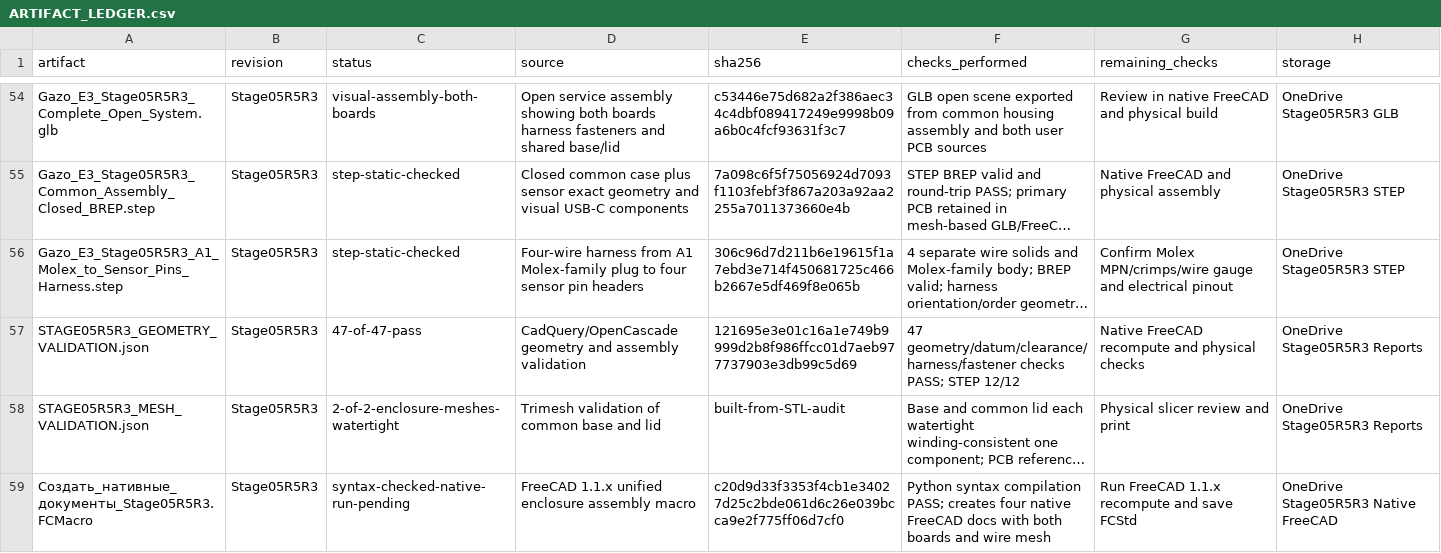
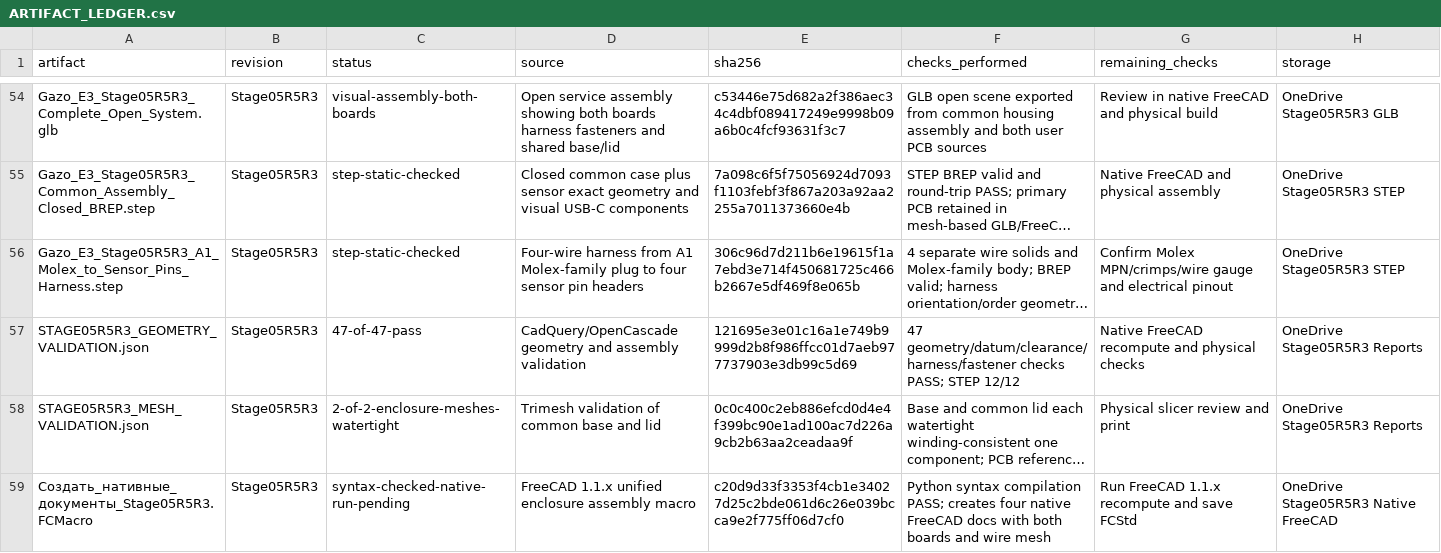
Before and after one commit to valuncilh/gazo_analizator, a CSV file: hardware/rev5/reports/ARTIFACT_LEDGER.csv, drawn as a sheet; only a part is shown, gaps mark what is left out; long unchanged cells end in …; the diff names each change by its address in the sheet, - before the commit and + after, or states it on an @@ line.

Commit message:
docs(rev5): correct Stage05R5R3 artifact ledger checksums

```diff
--- a/hardware/rev5/reports/ARTIFACT_LEDGER.csv
+++ b/hardware/rev5/reports/ARTIFACT_LEDGER.csv
-E58 (sha256): built-from-STL-audit
+E58 (sha256): 0c0c400c2eb886efcd0d4e4f399bc90e1ad100ac7d226a9cb2b63aa2ceadaa9f
```
